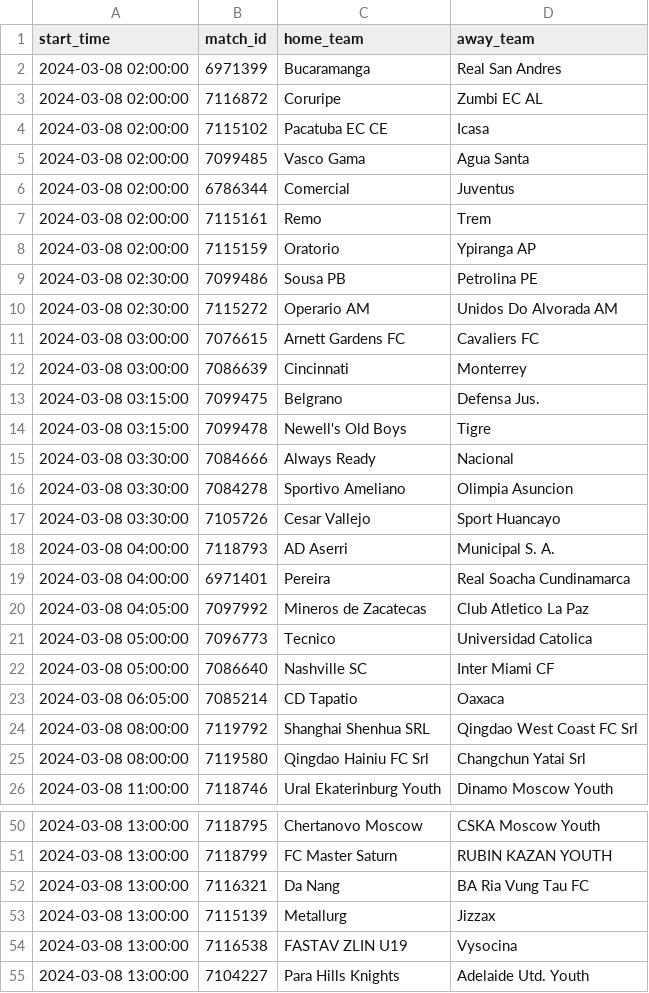
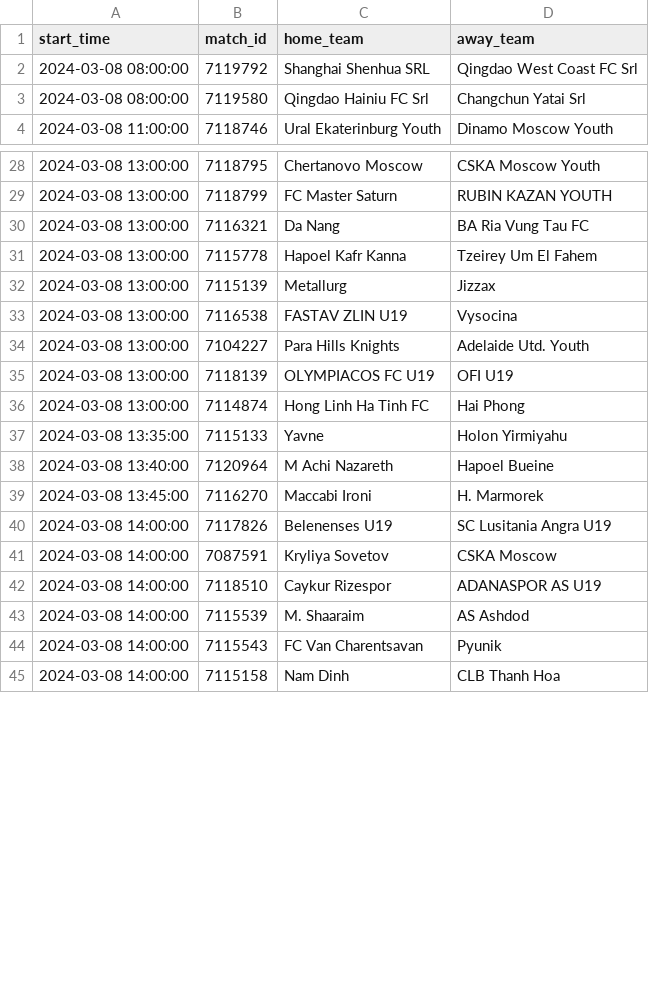
Before and after one commit to dennis-mutethia/soccer-predictions, a CSV file: data/upcoming_matches.csv, drawn as a sheet; only a part is shown, gaps mark what is left out; the shorter side is filled out with more unchanged rows; removed rows and columns are numbered as before the commit, all else as after; the diff covers the shown part only; the diff names each change by its address in the sheet, - before the commit and + after, or states it on an @@ line.

```diff
--- a/data/upcoming_matches.csv
+++ b/data/upcoming_matches.csv
-row 2: 2024-03-08 02:00:00 | 6971399 | Bucaramanga | Real San Andres
-row 3: 2024-03-08 02:00:00 | 7116872 | Coruripe | Zumbi EC AL
-row 4: 2024-03-08 02:00:00 | 7115102 | Pacatuba EC CE | Icasa
-row 5: 2024-03-08 02:00:00 | 7099485 | Vasco Gama | Agua Santa
-row 6: 2024-03-08 02:00:00 | 6786344 | Comercial | Juventus
-row 7: 2024-03-08 02:00:00 | 7115161 | Remo | Trem
-row 8: 2024-03-08 02:00:00 | 7115159 | Oratorio | Ypiranga AP
-row 9: 2024-03-08 02:30:00 | 7099486 | Sousa PB | Petrolina PE
-row 10: 2024-03-08 02:30:00 | 7115272 | Operario AM | Unidos Do Alvorada AM
-row 11: 2024-03-08 03:00:00 | 7076615 | Arnett Gardens FC | Cavaliers FC
-row 12: 2024-03-08 03:00:00 | 7086639 | Cincinnati | Monterrey
-row 13: 2024-03-08 03:15:00 | 7099475 | Belgrano | Defensa Jus.
-row 14: 2024-03-08 03:15:00 | 7099478 | Newell's Old Boys | Tigre
-row 15: 2024-03-08 03:30:00 | 7084666 | Always Ready | Nacional
-row 16: 2024-03-08 03:30:00 | 7084278 | Sportivo Ameliano | Olimpia Asuncion
-row 17: 2024-03-08 03:30:00 | 7105726 | Cesar Vallejo | Sport Huancayo
-row 18: 2024-03-08 04:00:00 | 7118793 | AD Aserri | Municipal S. A.
-row 19: 2024-03-08 04:00:00 | 6971401 | Pereira | Real Soacha Cundinamarca
-row 20: 2024-03-08 04:05:00 | 7097992 | Mineros de Zacatecas | Club Atletico La Paz
-row 21: 2024-03-08 05:00:00 | 7096773 | Tecnico | Universidad Catolica
-row 22: 2024-03-08 05:00:00 | 7086640 | Nashville SC | Inter Miami CF
-row 23: 2024-03-08 06:05:00 | 7085214 | CD Tapatio | Oaxaca
+row 31: 2024-03-08 13:00:00 | 7115778 | Hapoel Kafr Kanna | Tzeirey Um El Fahem
```
Also changed, not shown: 8 added rows and 4 removed rows elsewhere in this file, docs/predictions.csv.
